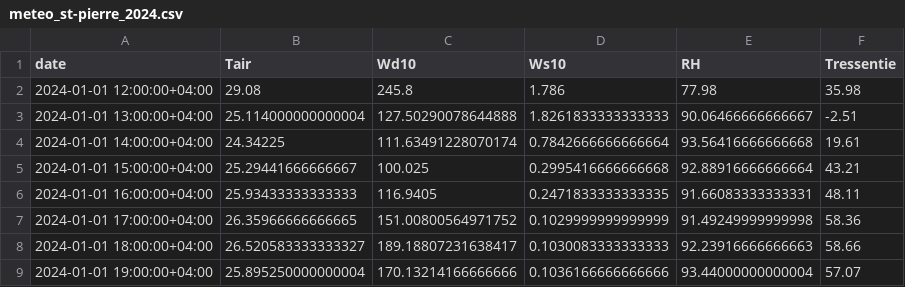
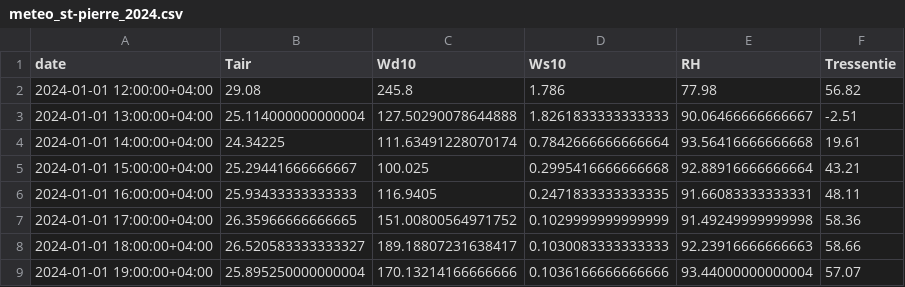
Before and after one commit to Limbollx/MeteorologIA, a CSV file: data/meteo_st-pierre_2024.csv, drawn as a sheet; only a part is shown.

```diff
--- a/data/meteo_st-pierre_2024.csv
+++ b/data/meteo_st-pierre_2024.csv
@@ -1,3 +1,3 @@
 date;Tair;Wd10;Ws10;RH;Tressentie
-2024-01-01 12:00:00+04:00;29.08;245.8;1.786;77.98;35.98
+2024-01-01 12:00:00+04:00;29.08;245.8;1.786;77.98;56.82
 2024-01-01 13:00:00+04:00;25.114000000000004;127.50290078644888;1.8261833333333333;90.06466666666667;-2.51
```
Also changed, not shown: 3 other files.
